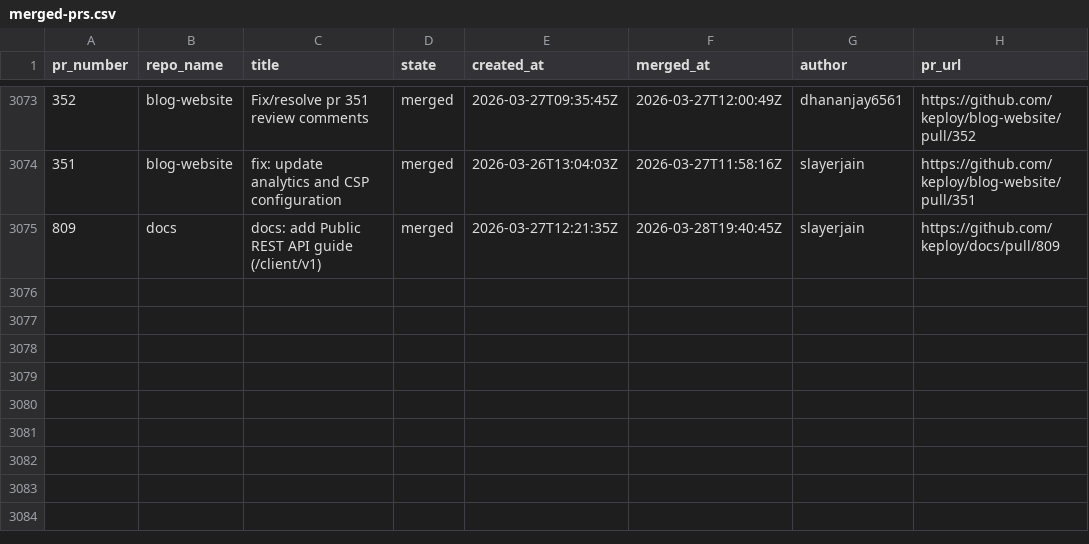
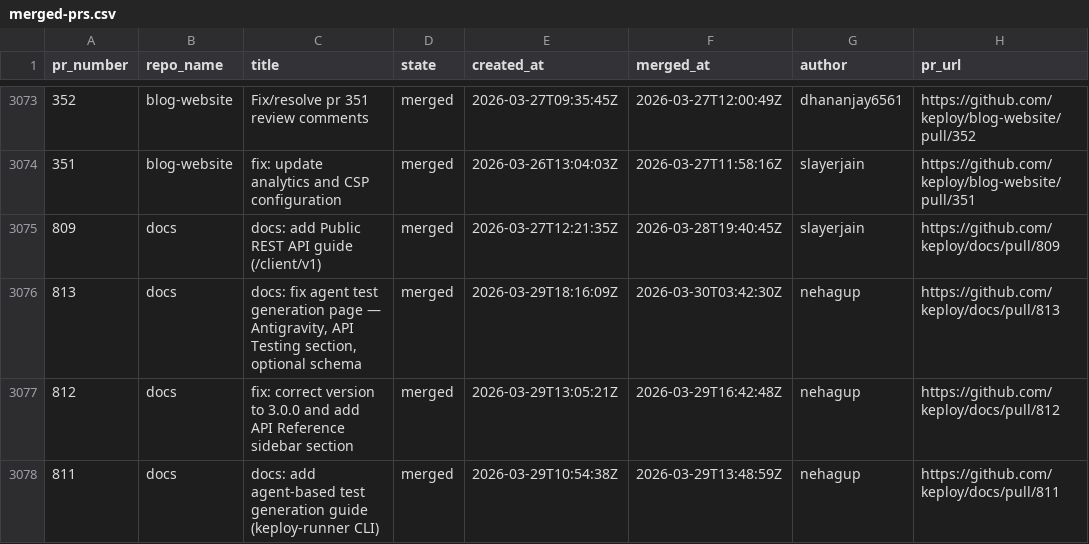
Before and after one commit to kirti763/keploy-flask-demo, a CSV file: data/merged-prs.csv, drawn as a sheet; only a part is shown, gaps mark what is left out.

```diff
--- a/data/merged-prs.csv
+++ b/data/merged-prs.csv
@@ -3075 +3075,4 @@ pr_number,repo_name,title,state,created_at,merged_at,author,pr_url
 809,docs,docs: add Public REST API guide (/client/v1),merged,2026-03-27T12:21:35Z,2026-03-28T19:40:45Z,slayerjain,https://github.com/keploy/docs/pull/809
+813,docs,"docs: fix agent test generation page — Antigravity, API Testing section, optional schema",merged,2026-03-29T18:16:09Z,2026-03-30T03:42:30Z,nehagup,https://github.com/keploy/docs/pull/813
+812,docs,fix: correct version to 3.0.0 and add API Reference sidebar section,merged,2026-03-29T13:05:21Z,2026-03-29T16:42:48Z,nehagup,https://github.com/keploy/docs/pull/812
+811,docs,docs: add agent-based test generation guide (keploy-runner CLI),merged,2026-03-29T10:54:38Z,2026-03-29T13:48:59Z,nehagup,https://github.com/keploy/docs/pull/811
```
Also changed, not shown: data/open-prs.csv.
